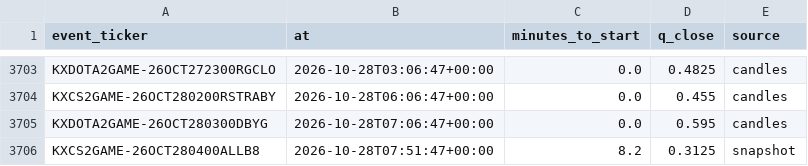
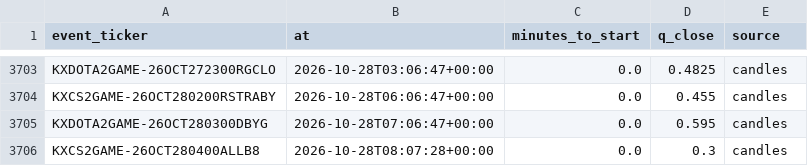
Before and after one commit to nathangin/esports-betting, a CSV file: state/paper/closes.csv, drawn as a sheet; only a part is shown, gaps mark what is left out.

```diff
--- a/state/paper/closes.csv
+++ b/state/paper/closes.csv
@@ -3705,2 +3705,2 @@ KXCS2GAME-26OCT280200RSTRABY,2026-10-28T06:06:47+00:00,0.0,0.455,candles
 KXDOTA2GAME-26OCT280300DBYG,2026-10-28T07:06:47+00:00,0.0,0.595,candles
-KXCS2GAME-26OCT280400ALLB8,2026-10-28T07:51:47+00:00,8.2,0.3125,snapshot
+KXCS2GAME-26OCT280400ALLB8,2026-10-28T08:07:28+00:00,0.0,0.3,candles
```
Also changed, not shown: 4 other files.
